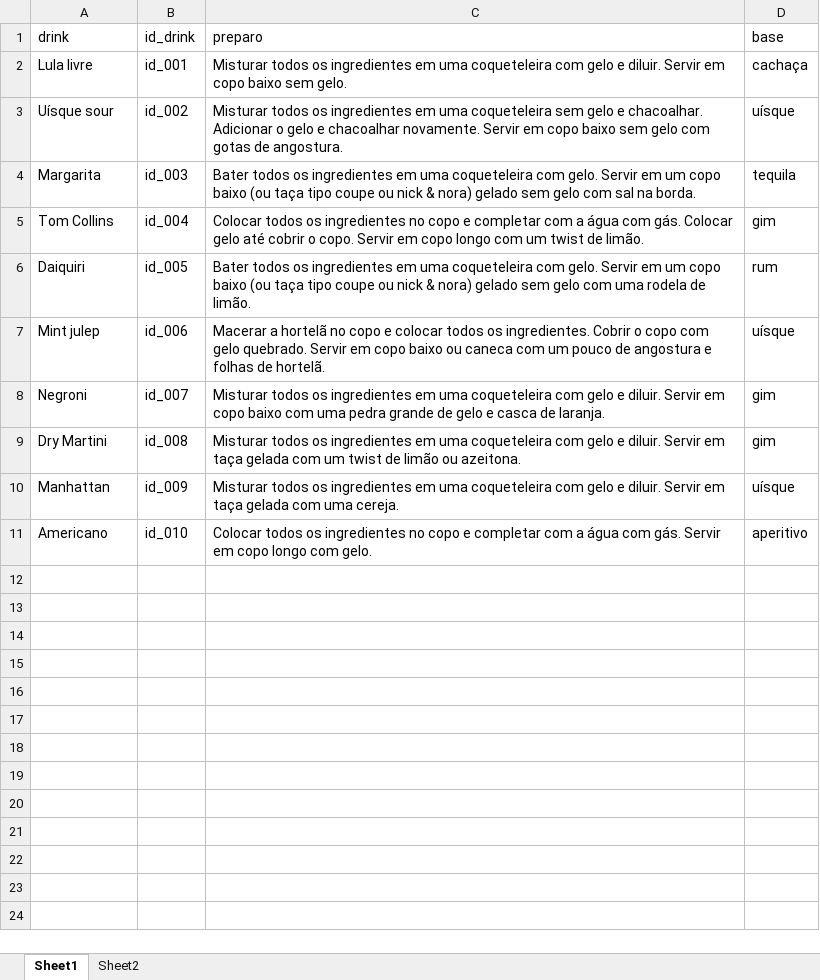
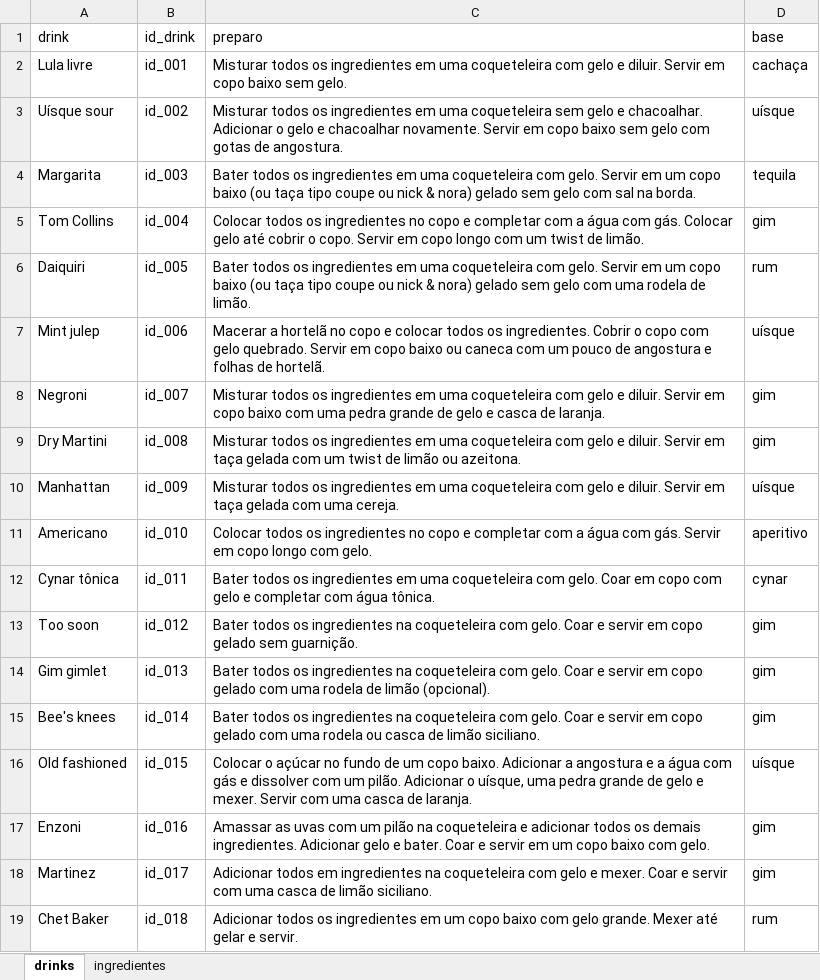
Before and after one commit to saramortara/receitas_drinks, an Excel workbook: dados/receitas_drinks.xlsx, sheet drinks, drawn as a sheet; values as stored, in another font and other column widths than the file's, no borders; charts and pictures not drawn; the diff names each change by its address in the sheet, - before the commit and + after, or states it on an @@ line.

Commit message:
updating w/ new drinks

```diff
--- a/dados/receitas_drinks.xlsx (sheet drinks)
+++ b/dados/receitas_drinks.xlsx (sheet drinks)
-sheet tab: Sheet1
+sheet tab: drinks
-sheet tab: Sheet2
+sheet tab: ingredientes
+row 12: Cynar tônica | id_011 | Bater todos os ingredientes em uma coqueteleira com gelo. Coar em copo com gelo e completar com água tônica. | cynar
+row 13: Too soon | id_012 | Bater todos os ingredientes na coqueteleira com gelo. Coar e servir em copo gelado sem guarnição. | gim
+row 14: Gim gimlet | id_013 | Bater todos os ingredientes na coqueteleira com gelo. Coar e servir em copo gelado com uma rodela de limão (opcional). | gim
+row 15: Bee's knees | id_014 | Bater todos os ingredientes na coqueteleira com gelo. Coar e servir em copo gelado com uma rodela ou casca de limão siciliano. | gim
+row 16: Old fashioned | id_015 | Colocar o açúcar no fundo de um copo baixo. Adicionar a angostura e a água com gás e dissolver com um pilão. Adicionar o uísque, uma pedra grande de gelo e mexer. Servir com uma casca de laranja. | uísque
+row 17: Enzoni | id_016 | Amassar as uvas com um pilão na coqueteleira e adicionar todos os demais ingredientes. Adicionar gelo e bater. Coar e servir em um copo baixo com gelo. | gim
+row 18: Martinez | id_017 | Adicionar todos em ingredientes na coqueteleira com gelo e mexer. Coar e servir com uma casca de limão siciliano. | gim
+row 19: Chet Baker | id_018 | Adicionar todos os ingredientes em um copo baixo com gelo grande. Mexer até gelar e servir. | rum
```
Also changed, not shown: sheet ingredientes, 1 other file.
